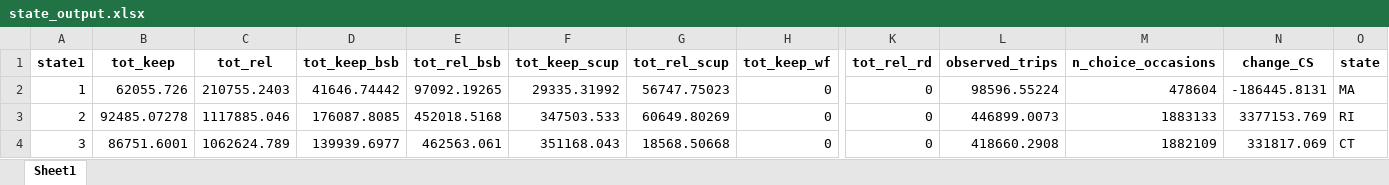
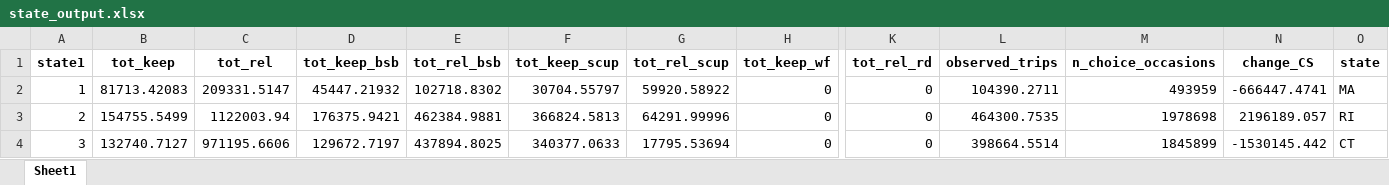
Before and after one commit to acarrharris/Rec.-deman-modelling, an Excel workbook: state_output.xlsx, sheet Sheet1, drawn as a sheet; only a part is shown, gaps mark what is left out; values as stored, in another font and other column widths than the file's, no borders; the diff covers the shown part only; the diff names each change by its address in the sheet, - before the commit and + after, or states it on an @@ line.

```diff
--- a/state_output.xlsx (sheet Sheet1)
+++ b/state_output.xlsx (sheet Sheet1)
-B2 (tot_keep): 62055.726
+B2 (tot_keep): 81713.42083
-C2 (tot_rel): 210755.2403
+C2 (tot_rel): 209331.5147
-D2 (tot_keep_bsb): 41646.74442
+D2 (tot_keep_bsb): 45447.21932
-E2 (tot_rel_bsb): 97092.19265
+E2 (tot_rel_bsb): 102718.8302
-F2 (tot_keep_scup): 29335.31992
+F2 (tot_keep_scup): 30704.55797
-G2 (tot_rel_scup): 56747.75023
+G2 (tot_rel_scup): 59920.58922
-L2 (observed_trips): 98596.55224
+L2 (observed_trips): 104390.2711
-M2 (n_choice_occasions): 478604
+M2 (n_choice_occasions): 493959
-N2 (change_CS): -186445.8131
+N2 (change_CS): -666447.4741
-B3 (tot_keep): 92485.07278
+B3 (tot_keep): 154755.5499
-C3 (tot_rel): 1117885.046
+C3 (tot_rel): 1122003.94
-D3 (tot_keep_bsb): 176087.8085
+D3 (tot_keep_bsb): 176375.9421
-E3 (tot_rel_bsb): 452018.5168
+E3 (tot_rel_bsb): 462384.9881
-F3 (tot_keep_scup): 347503.533
+F3 (tot_keep_scup): 366824.5813
-G3 (tot_rel_scup): 60649.80269
+G3 (tot_rel_scup): 64291.99996
-L3 (observed_trips): 446899.0073
+L3 (observed_trips): 464300.7535
-M3 (n_choice_occasions): 1883133
+M3 (n_choice_occasions): 1978698
-N3 (change_CS): 3377153.769
+N3 (change_CS): 2196189.057
-B4 (tot_keep): 86751.6001
+B4 (tot_keep): 132740.7127
-C4 (tot_rel): 1062624.789
+C4 (tot_rel): 971195.6606
-D4 (tot_keep_bsb): 139939.6977
+D4 (tot_keep_bsb): 129672.7197
-E4 (tot_rel_bsb): 462563.061
+E4 (tot_rel_bsb): 437894.8025
-F4 (tot_keep_scup): 351168.043
+F4 (tot_keep_scup): 340377.0633
-G4 (tot_rel_scup): 18568.50668
+G4 (tot_rel_scup): 17795.53694
-L4 (observed_trips): 418660.2908
+L4 (observed_trips): 398664.5514
-M4 (n_choice_occasions): 1882109
+M4 (n_choice_occasions): 1845899
-N4 (change_CS): 331817.069
+N4 (change_CS): -1530145.442
```
Also changed, not shown: 58 edited cells elsewhere in this sheet, calibration_output_by_period.xlsx, predicted_catch_NJ.xlsx, 14 other files.
